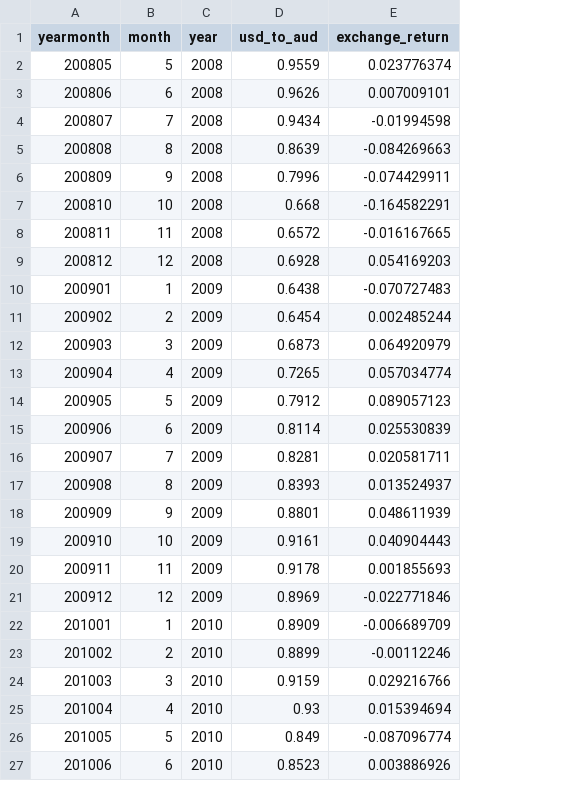
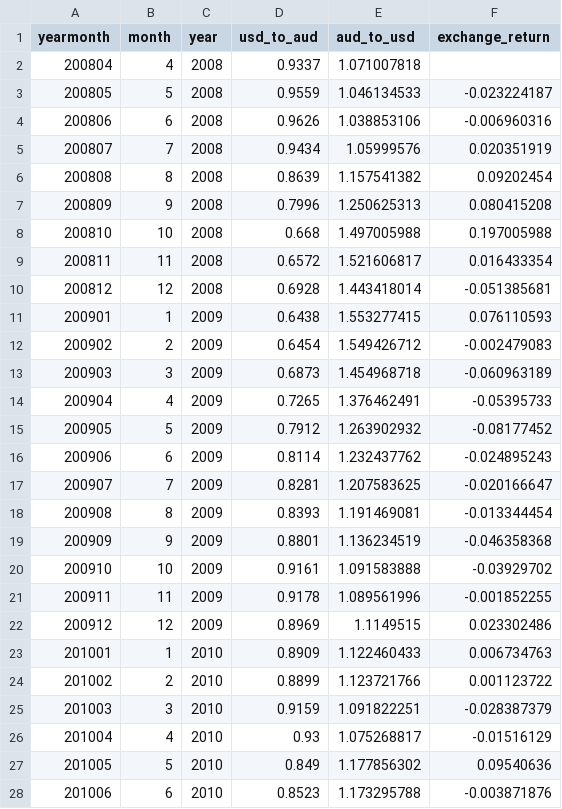
Before and after one commit to connorpn/cnolan-thesis, a CSV file: data/usdaud_exchange_rate.csv, drawn as a sheet; only a part is shown; addresses are those after the commit; the diff covers the shown part only; the diff names each change by its address in the sheet, - before the commit and + after, or states it on an @@ line.

```diff
--- a/data/usdaud_exchange_rate.csv
+++ b/data/usdaud_exchange_rate.csv
+column E (aud_to_usd), rows 3-28: 1.046134533 | 1.038853106 | 1.05999576 | 1.157541382 | 1.250625313 | 1.497005988 | 1.521606817 | 1.443418014 | 1.553277415 | 1.549426712 | 1.454968718 | 1.376462491 | 1.263902932 | 1.232437762 | 1.207583625 | 1.191469081 | 1.136234519 | 1.091583888 | 1.089561996 | 1.1149515 | 1.122460433 | 1.123721766 | 1.091822251 | 1.075268817 | 1.177856302 | 1.173295788
+row 2: 200804 | 4 | 2008 | 0.9337 | 1.071007818
-F3 (exchange_return): 0.023776374
+F3 (exchange_return): -0.023224187
-F4 (exchange_return): 0.007009101
+F4 (exchange_return): -0.006960316
-F5 (exchange_return): -0.01994598
+F5 (exchange_return): 0.020351919
-F6 (exchange_return): -0.084269663
+F6 (exchange_return): 0.09202454
-F7 (exchange_return): -0.074429911
+F7 (exchange_return): 0.080415208
-F8 (exchange_return): -0.164582291
+F8 (exchange_return): 0.197005988
-F9 (exchange_return): -0.016167665
+F9 (exchange_return): 0.016433354
-F10 (exchange_return): 0.054169203
+F10 (exchange_return): -0.051385681
-F11 (exchange_return): -0.070727483
+F11 (exchange_return): 0.076110593
-F12 (exchange_return): 0.002485244
+F12 (exchange_return): -0.002479083
-F13 (exchange_return): 0.064920979
+F13 (exchange_return): -0.060963189
-F14 (exchange_return): 0.057034774
+F14 (exchange_return): -0.05395733
-F15 (exchange_return): 0.089057123
+F15 (exchange_return): -0.08177452
-F16 (exchange_return): 0.025530839
+F16 (exchange_return): -0.024895243
-F17 (exchange_return): 0.020581711
+F17 (exchange_return): -0.020166647
-F18 (exchange_return): 0.013524937
+F18 (exchange_return): -0.013344454
-F19 (exchange_return): 0.048611939
+F19 (exchange_return): -0.046358368
-F20 (exchange_return): 0.040904443
+F20 (exchange_return): -0.03929702
-F21 (exchange_return): 0.001855693
+F21 (exchange_return): -0.001852255
-F22 (exchange_return): -0.022771846
+F22 (exchange_return): 0.023302486
-F23 (exchange_return): -0.006689709
+F23 (exchange_return): 0.006734763
-F24 (exchange_return): -0.00112246
+F24 (exchange_return): 0.001123722
-F25 (exchange_return): 0.029216766
+F25 (exchange_return): -0.028387379
-F26 (exchange_return): 0.015394694
+F26 (exchange_return): -0.01516129
-F27 (exchange_return): -0.087096774
+F27 (exchange_return): 0.09540636
-F28 (exchange_return): 0.003886926
+F28 (exchange_return): -0.003871876
```
Also changed, not shown: 149 edited cells elsewhere in this file, 1 other file.
